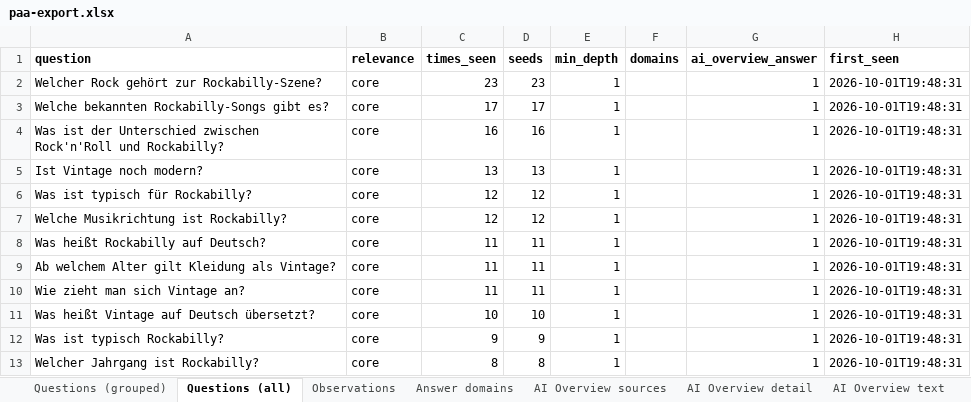
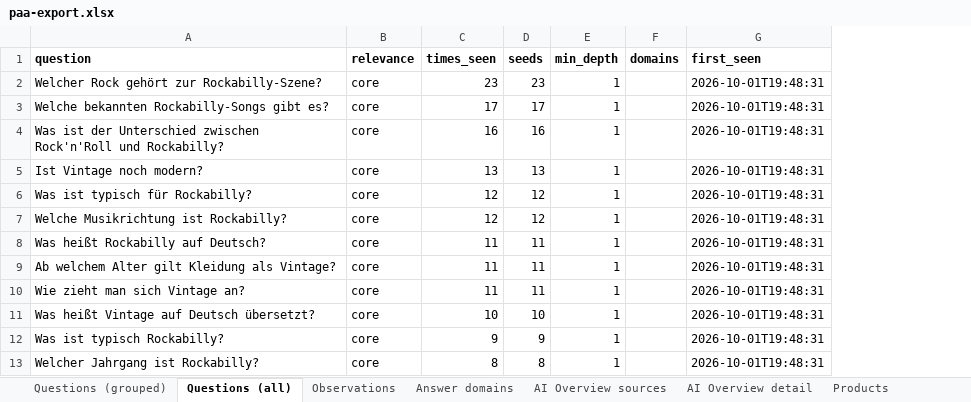
Before and after one commit to kloeschen/v101, an Excel workbook: docs/daten/paa-rockabilly-2026-10-01/paa-export.xlsx, sheet Questions (all), drawn as a sheet; only a part is shown; values as stored, in another font and other column widths than the file's, no borders; the diff names each change by its address in the sheet, - before the commit and + after, or states it on an @@ line.

```diff
--- a/docs/daten/paa-rockabilly-2026-10-01/paa-export.xlsx (sheet Questions (all))
+++ b/docs/daten/paa-rockabilly-2026-10-01/paa-export.xlsx (sheet Questions (all))
-sheet tab: AI Overview text
-column G (ai_overview_answer), rows 2-13: all 1
```
Also changed, not shown: sheet Observations, 4 other files.
